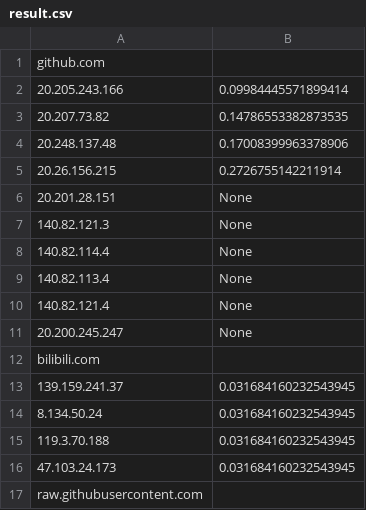
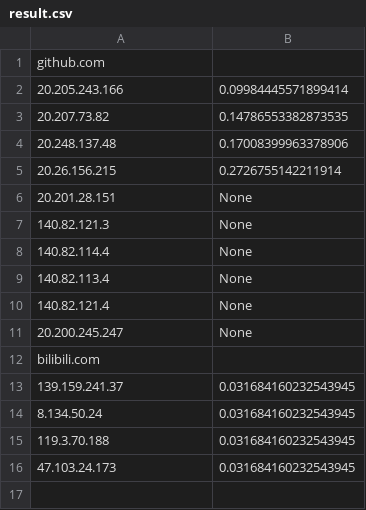
Before and after one commit to wangzaiQQx/Hello-World, a CSV file: ping/result.csv, drawn as a sheet.

Commit message:
a tool testing ping

```diff
--- a/ping/result.csv
+++ b/ping/result.csv
@@ -16,2 +16 @@ bilibili.com
 47.103.24.173,0.031684160232543945
-raw.githubusercontent.com
```
Also changed, not shown: 1 other file.
